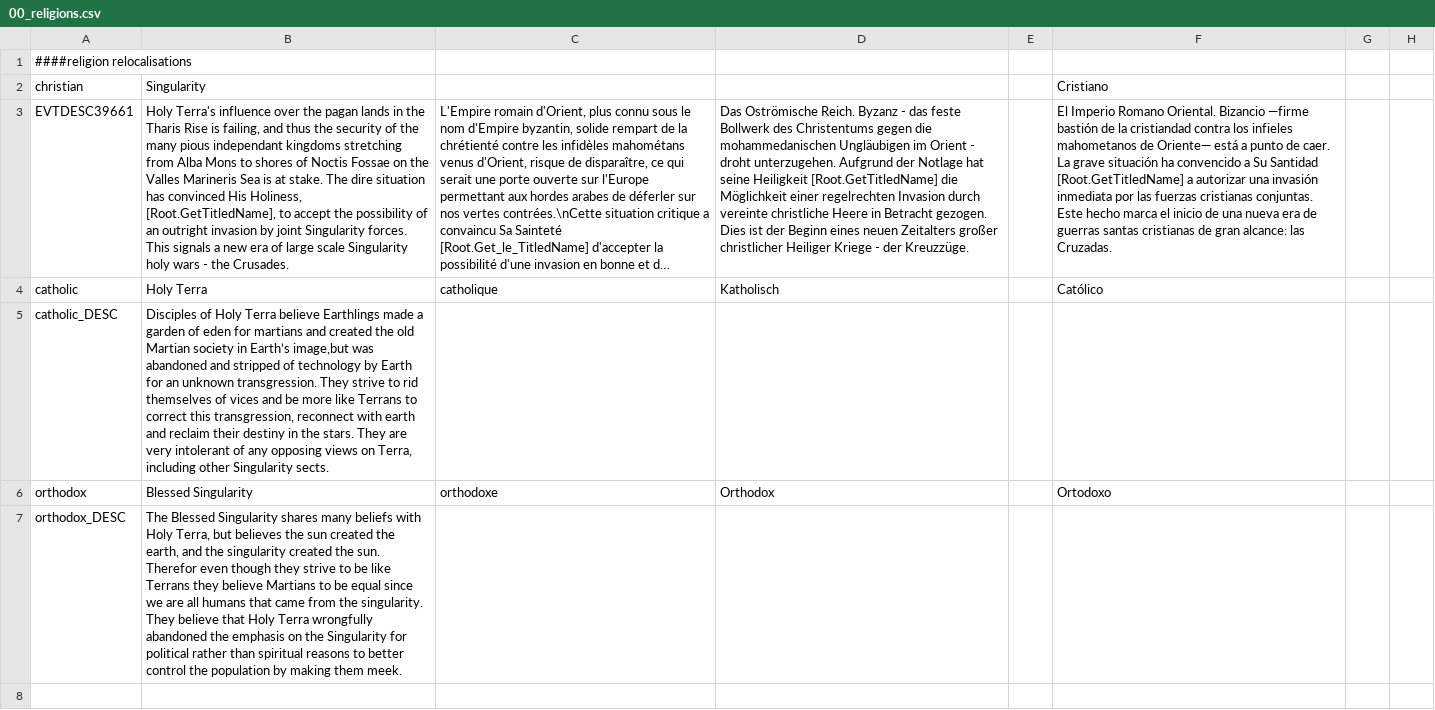
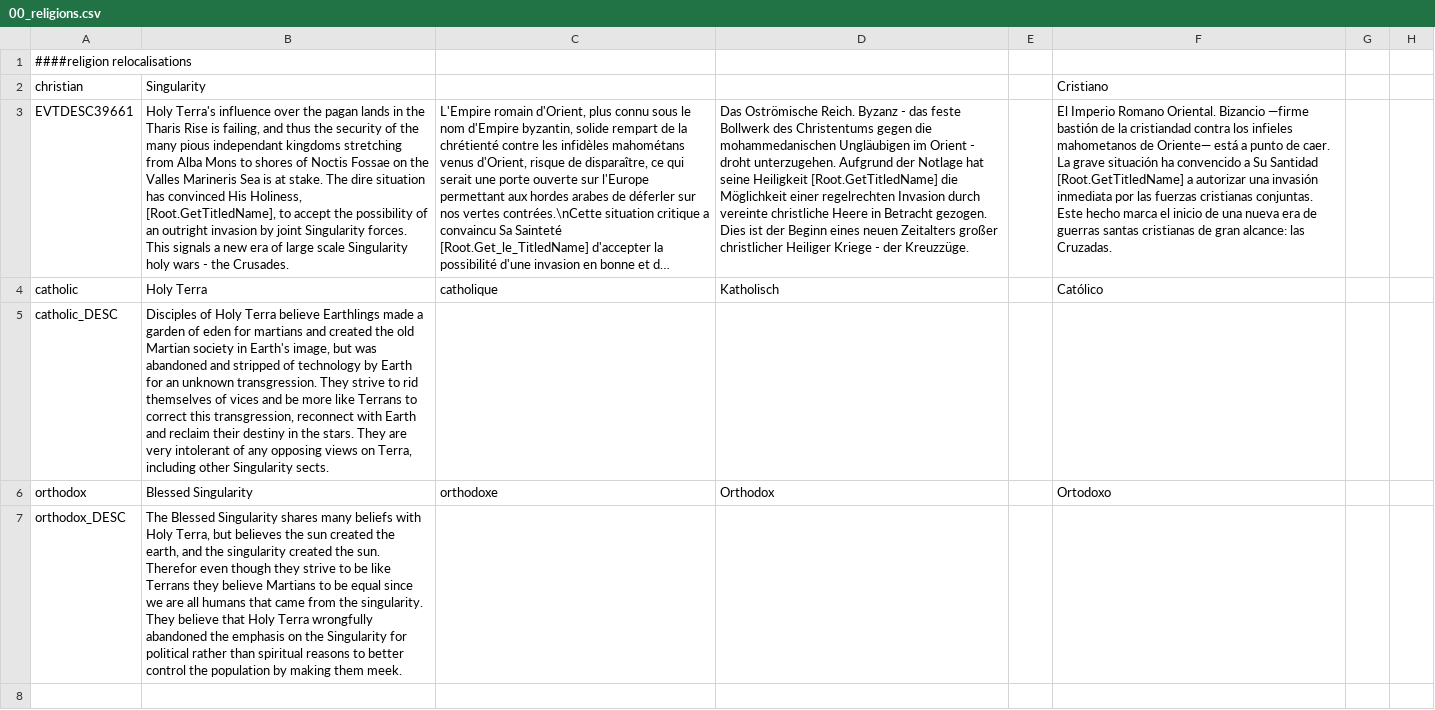
Before and after one commit to Zombaxx/MiddleMars, a CSV file: Middle Mars/localisation/00_religions.csv, drawn as a sheet; only a part is shown; long unchanged cells end in …; the diff names each change by its address in the sheet, - before the commit and + after, or states it on an @@ line.

```diff
--- a/Middle Mars/localisation/00_religions.csv
+++ b/Middle Mars/localisation/00_religions.csv
-B5: …society in Earth’s image,but was abandoned and stripped of technology by Earth for an unknown transgression. They strive to rid themselves of vices and be more like Terrans to correct this transgression, reconnect with earth and reclaim…
+B5: …society in Earth's image, but was abandoned and stripped of technology by Earth for an unknown transgression. They strive to rid themselves of vices and be more like Terrans to correct this transgression, reconnect with Earth and reclaim…
```
Also changed, not shown: 1 other file.
